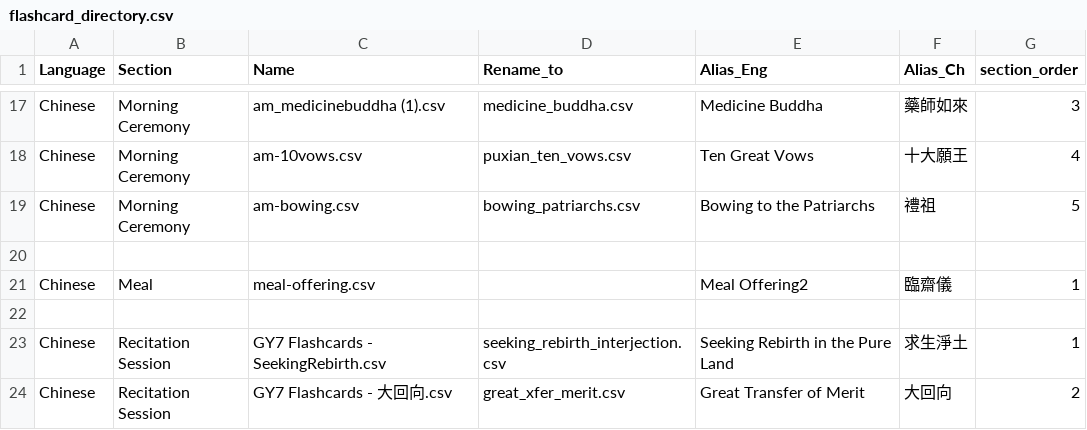
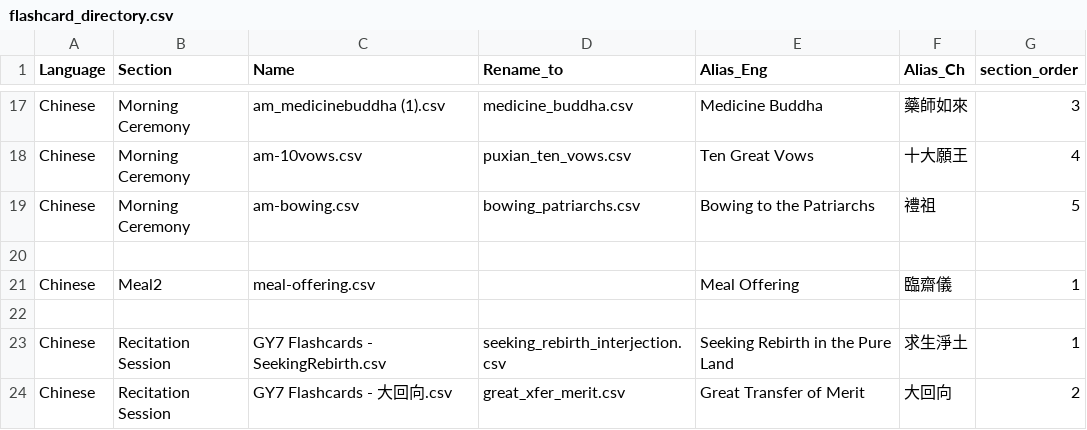
Before and after one commit to arlov-commits/flashcards, a CSV file: flashcard_directory.csv, drawn as a sheet; only a part is shown, gaps mark what is left out.

Commit message:
Modify Meal section and clean up CSV formatting
Updated section name for Meal category and adjusted formatting.

```diff
--- a/flashcard_directory.csv
+++ b/flashcard_directory.csv
@@ -20,3 +20,3 @@ Chinese,Morning Ceremony,am-bowing.csv,bowing_patriarchs.csv,Bowing to the Patri
 ,,,,,,
-Chinese,Meal,meal-offering.csv,,Meal Offering2,臨齋儀,1
+Chinese,Meal2,meal-offering.csv,,Meal Offering,臨齋儀,1
 ,,,,,,
```
